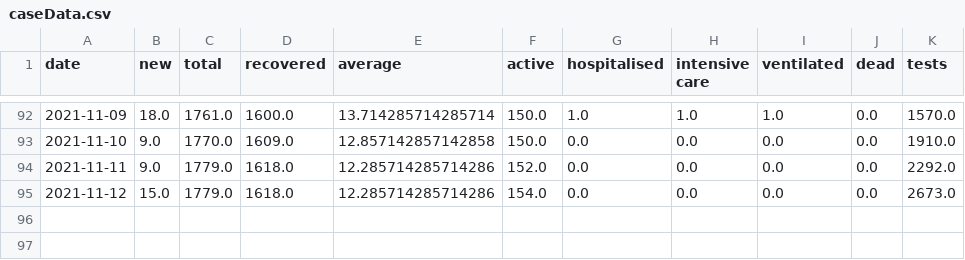
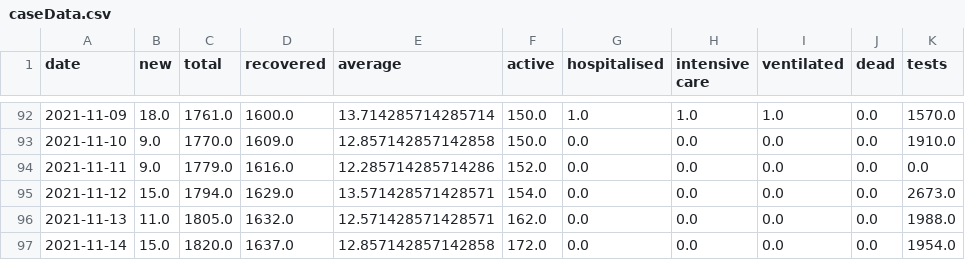
Before and after one commit to MarkusMannheim/act-coronavirus-teaser, a CSV file: data/caseData.csv, drawn as a sheet; only a part is shown, gaps mark what is left out.

```diff
--- a/data/caseData.csv
+++ b/data/caseData.csv
@@ -93,3 +93,5 @@ date,new,total,recovered,average,active,hospitalised,intensive care,ventilated,d
 2021-11-10,9.0,1770.0,1609.0,12.857142857142858,150.0,0.0,0.0,0.0,0.0,1910.0
-2021-11-11,9.0,1779.0,1618.0,12.285714285714286,152.0,0.0,0.0,0.0,0.0,2292.0
-2021-11-12,15.0,1779.0,1618.0,12.285714285714286,154.0,0.0,0.0,0.0,0.0,2673.0
+2021-11-11,9.0,1779.0,1616.0,12.285714285714286,152.0,0.0,0.0,0.0,0.0,0.0
+2021-11-12,15.0,1794.0,1629.0,13.571428571428571,154.0,0.0,0.0,0.0,0.0,2673.0
+2021-11-13,11.0,1805.0,1632.0,12.571428571428571,162.0,0.0,0.0,0.0,0.0,1988.0
+2021-11-14,15.0,1820.0,1637.0,12.857142857142858,172.0,0.0,0.0,0.0,0.0,1954.0
```
Also changed, not shown: data/vaxData.csv.
